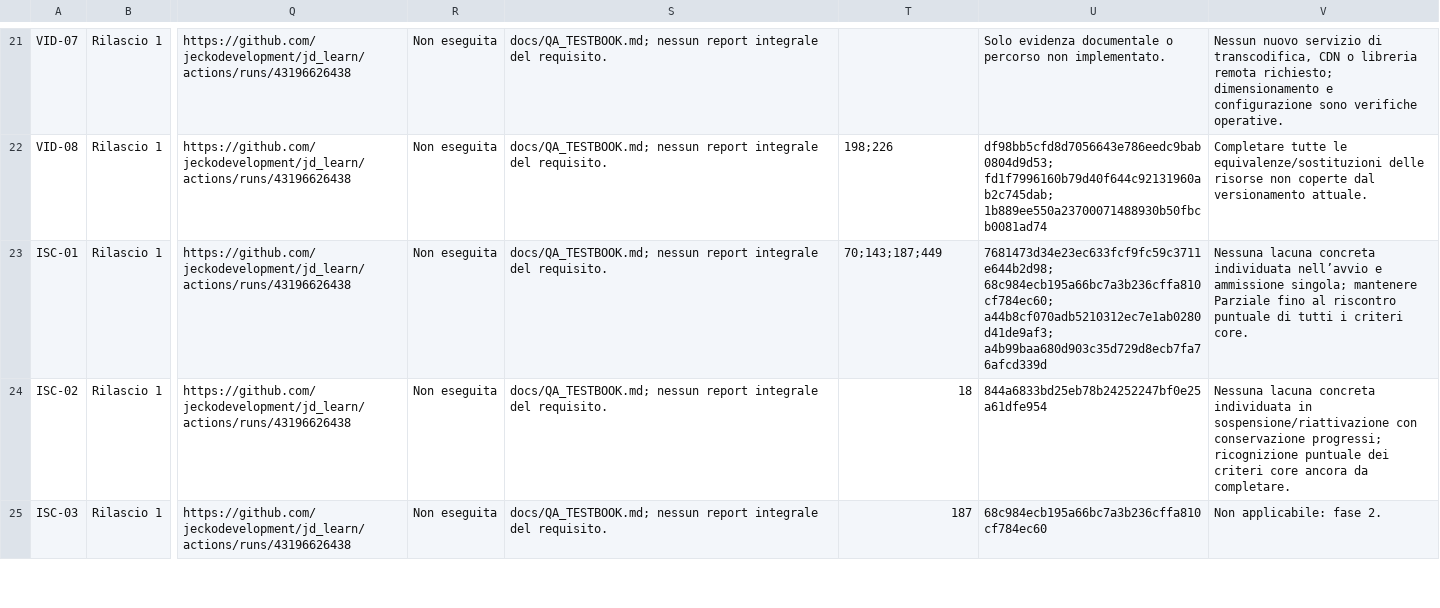
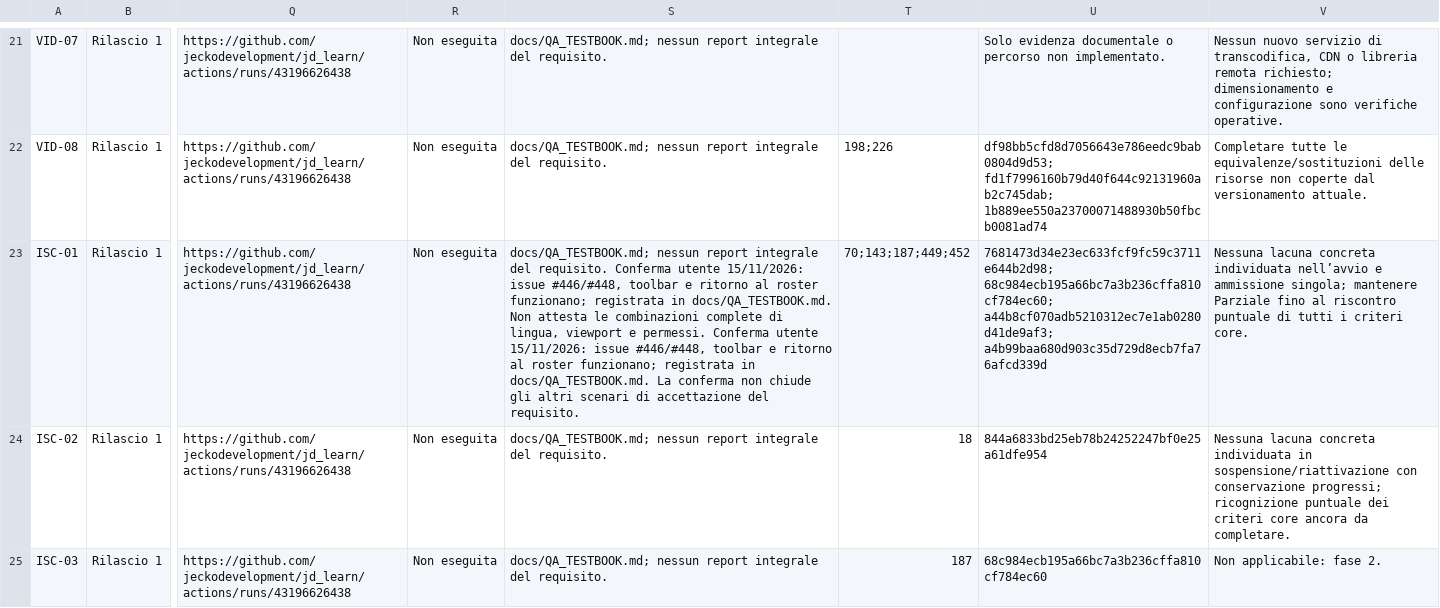
Before and after one commit to jeckodevelopment/jd_learn, a CSV file: docs/REQUIREMENTS_STATUS.csv, drawn as a sheet; only a part is shown, gaps mark what is left out; the diff covers the shown part only; the diff names each change by its address in the sheet, - before the commit and + after, or states it on an @@ line.

```diff
--- a/docs/REQUIREMENTS_STATUS.csv
+++ b/docs/REQUIREMENTS_STATUS.csv
-S23: …del requisito.
+S23: …del requisito. Conferma utente 15/11/2026: issue #446/#448, toolbar e ritorno al roster funzionano; registrata in docs/QA_TESTBOOK.md. Non attesta le combinazioni complete di lingua, viewport e permessi. Conferma utente 15/11/2026: issue #446/#448, toolbar e ritorno al roster funzionano; registrata in docs/QA_TESTBOOK.md. La conferma non chiude gli altri scenari di accettazione del requisito.
-T23: 70;143;187;449
+T23: 70;143;187;449;452
```
Also changed, not shown: 2 edited cells elsewhere in this file, 8 other files.
